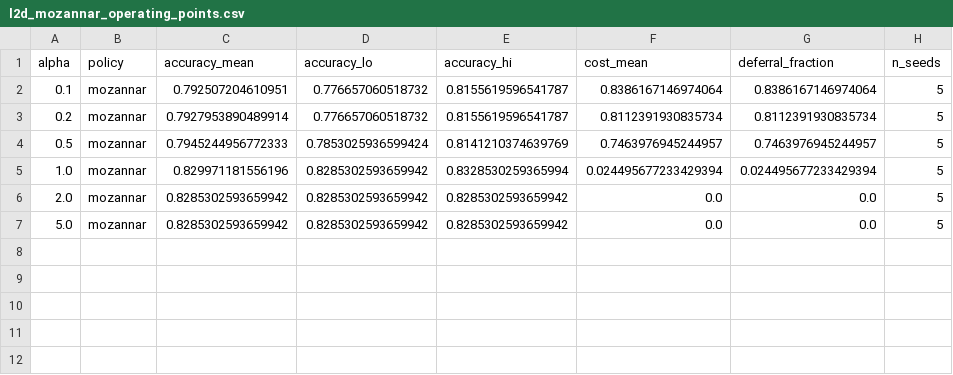
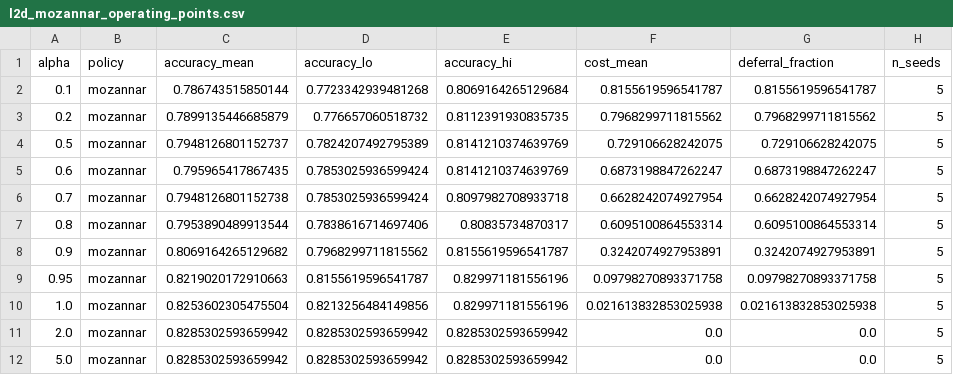
Before and after one commit to Alessandro-vecchi/Rethinking-human-AI-decision-making, a CSV file: results/l2d_mozannar_operating_points.csv, drawn as a sheet.

```diff
--- a/results/l2d_mozannar_operating_points.csv
+++ b/results/l2d_mozannar_operating_points.csv
@@ -1,6 +1,11 @@
 alpha,policy,accuracy_mean,accuracy_lo,accuracy_hi,cost_mean,deferral_fraction,n_seeds
-0.1,mozannar,0.792507204610951,0.776657060518732,0.8155619596541787,0.8386167146974064,0.8386167146974064,5
-0.2,mozannar,0.7927953890489914,0.776657060518732,0.8155619596541787,0.8112391930835734,0.8112391930835734,5
-0.5,mozannar,0.7945244956772333,0.7853025936599424,0.8141210374639769,0.7463976945244957,0.7463976945244957,5
-1.0,mozannar,0.829971181556196,0.8285302593659942,0.8328530259365994,0.024495677233429394,0.024495677233429394,5
+0.1,mozannar,0.786743515850144,0.7723342939481268,0.8069164265129684,0.8155619596541787,0.8155619596541787,5
+0.2,mozannar,0.7899135446685879,0.776657060518732,0.8112391930835735,0.7968299711815562,0.7968299711815562,5
+0.5,mozannar,0.7948126801152737,0.7824207492795389,0.8141210374639769,0.729106628242075,0.729106628242075,5
+0.6,mozannar,0.795965417867435,0.7853025936599424,0.8141210374639769,0.6873198847262247,0.6873198847262247,5
+0.7,mozannar,0.7948126801152738,0.7853025936599424,0.8097982708933718,0.6628242074927954,0.6628242074927954,5
+0.8,mozannar,0.7953890489913544,0.7838616714697406,0.80835734870317,0.6095100864553314,0.6095100864553314,5
+0.9,mozannar,0.8069164265129682,0.7968299711815562,0.8155619596541787,0.3242074927953891,0.3242074927953891,5
+0.95,mozannar,0.8219020172910663,0.8155619596541787,0.829971181556196,0.09798270893371758,0.09798270893371758,5
+1.0,mozannar,0.8253602305475504,0.8213256484149856,0.829971181556196,0.021613832853025938,0.021613832853025938,5
 2.0,mozannar,0.8285302593659942,0.8285302593659942,0.8285302593659942,0.0,0.0,5
```
Also changed, not shown: 4 other files.
